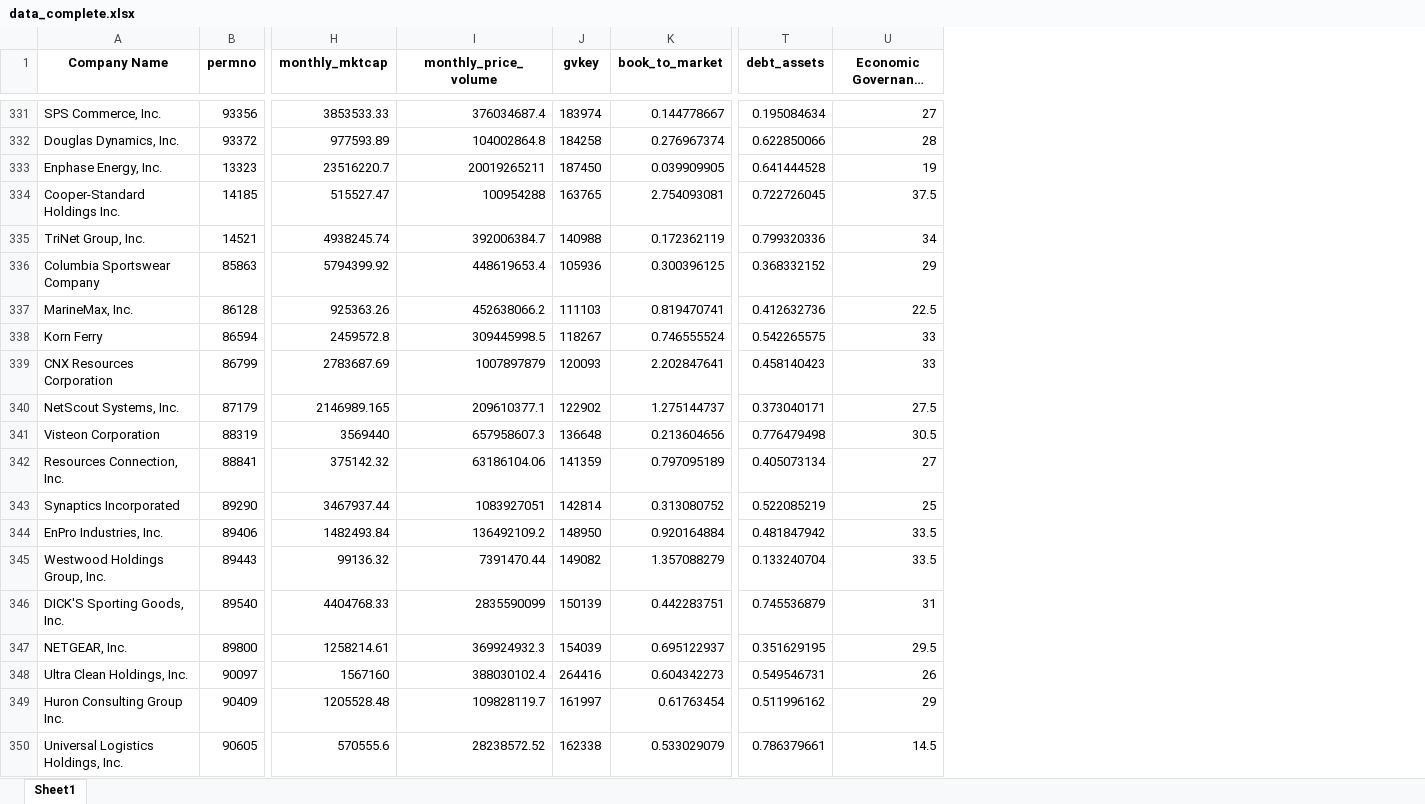
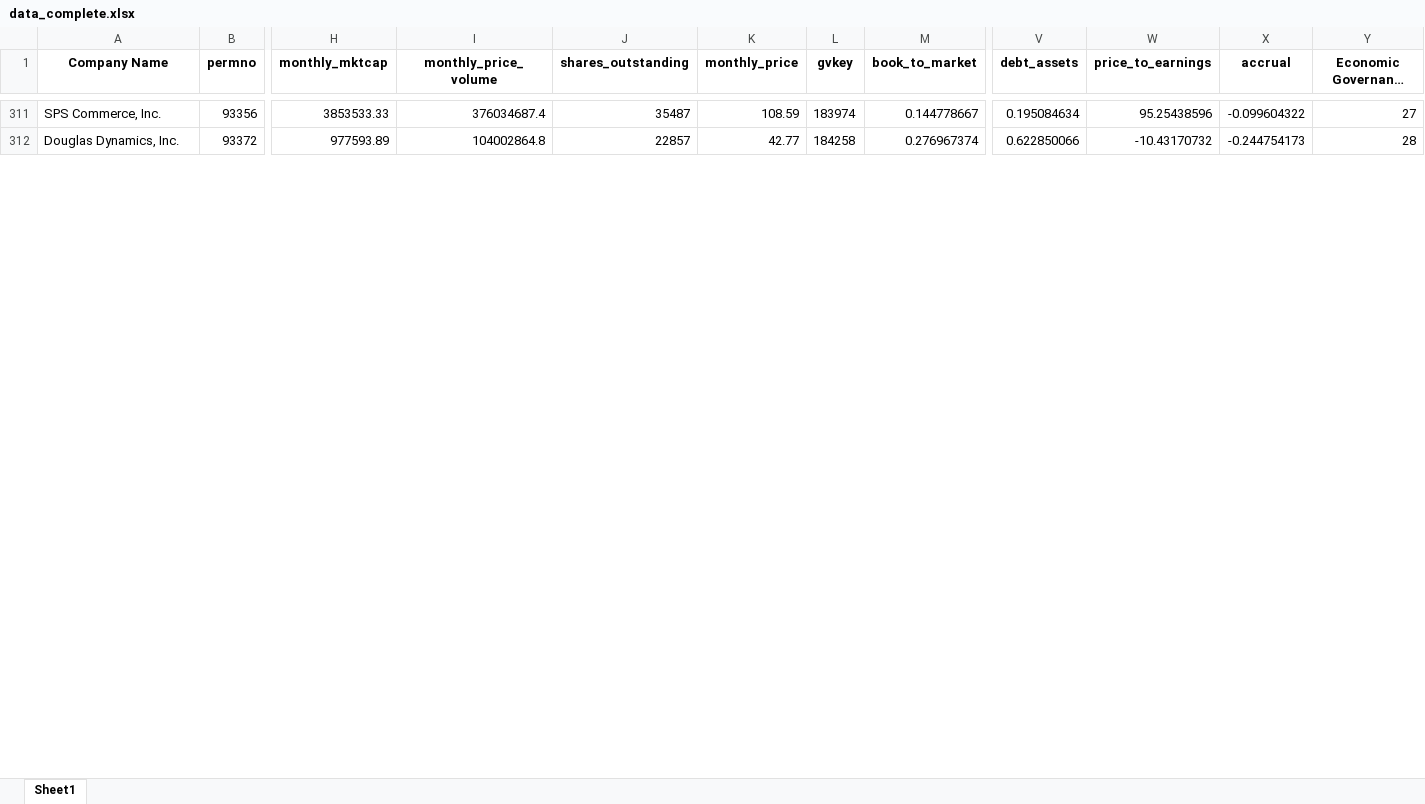
Before and after one commit to TDR474/ESG-Fama-French, an Excel workbook: data_complete.xlsx, sheet Sheet1, drawn as a sheet; only a part is shown, gaps mark what is left out; long unchanged cells end in …; values as stored, in another font and other column widths than the file's, no borders; removed rows and columns are numbered as before the commit, all else as after; rows hold the shown columns only; the diff covers the shown part only; the diff names each change by its address in the sheet, - before the commit and + after, or states it on an @@ line.

```diff
--- a/data_complete.xlsx (sheet Sheet1)
+++ b/data_complete.xlsx (sheet Sheet1)
+column J (shares_outstanding), rows 311-312: 35487 | 22857
+column K (monthly_price), rows 311-312: 108.59 | 42.77
+column W (price_to_earnings), rows 311-312: 95.25438596 | -10.43170732
+column X (accrual), rows 311-312: -0.099604322 | -0.244754173
-row 333: Enphase Energy, Inc. | 13323 | 23516220.7 | 20019265211 | 187450 | 0.039909905 | 0.641444528 | 19
-row 334: Cooper-Standard Holdings Inc. | 14185 | 515527.47 | 100954288 | 163765 | 2.754093081 | 0.722726045 | 37.5
-row 335: TriNet Group, Inc. | 14521 | 4938245.74 | 392006384.7 | 140988 | 0.172362119 | 0.799320336 | 34
-row 336: Columbia Sportswear Company | 85863 | 5794399.92 | 448619653.4 | 105936 | 0.300396125 | 0.368332152 | 29
-row 337: MarineMax, Inc. | 86128 | 925363.26 | 452638066.2 | 111103 | 0.819470741 | 0.412632736 | 22.5
-row 338: Korn Ferry | 86594 | 2459572.8 | 309445998.5 | 118267 | 0.746555524 | 0.542265575 | 33
-row 339: CNX Resources Corporation | 86799 | 2783687.69 | 1007897879 | 120093 | 2.202847641 | 0.458140423 | 33
-row 340: NetScout Systems, Inc. | 87179 | 2146989.165 | 209610377.1 | 122902 | 1.275144737 | 0.373040171 | 27.5
-row 341: Visteon Corporation | 88319 | 3569440 | 657958607.3 | 136648 | 0.213604656 | 0.776479498 | 30.5
-row 342: Resources Connection, Inc. | 88841 | 375142.32 | 63186104.06 | 141359 | 0.797095189 | 0.405073134 | 27
-row 343: Synaptics Incorporated | 89290 | 3467937.44 | 1083927051 | 142814 | 0.313080752 | 0.522085219 | 25
-row 344: EnPro Industries, Inc. | 89406 | 1482493.84 | 136492109.2 | 148950 | 0.920164884 | 0.481847942 | 33.5
-row 345: Westwood Holdings Group, Inc. | 89443 | 99136.32 | 7391470.44 | 149082 | 1.357088279 | 0.133240704 | 33.5
-row 346: DICK'S Sporting Goods, Inc. | 89540 | 4404768.33 | 2835590099 | 150139 | 0.442283751 | 0.745536879 | 31
-row 347: NETGEAR, Inc. | 89800 | 1258214.61 | 369924932.3 | 154039 | 0.695122937 | 0.351629195 | 29.5
-row 348: Ultra Clean Holdings, Inc. | 90097 | 1567160 | 388030102.4 | 264416 | 0.604342273 | 0.549546731 | 26
-row 349: Huron Consulting Group Inc. | 90409 | 1205528.48 | 109828119.7 | 161997 | 0.61763454 | 0.511996162 | 29
-row 350: Universal Logistics Holdings, Inc. | 90605 | 570555.6 | 28238572.52 | 162338 | 0.533029079 | 0.786379661 | 14.5
```
Also changed, not shown: 38 removed rows elsewhere in this sheet, ESG_Score_Processed.xlsx, data_complete_2021_11.xlsx, 20 other files.
